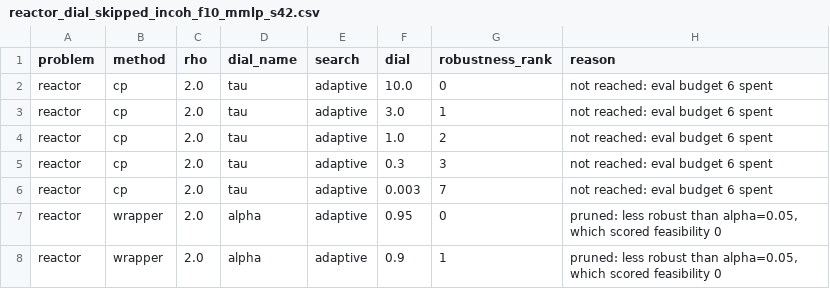
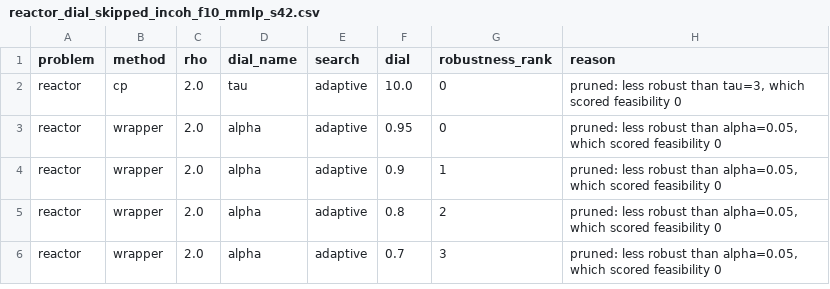
Before and after one commit to josephine-situ/robust-cl, a CSV file: results/rho_sweep/reactor_dial_skipped_incoh_f10_mmlp_s42.csv, drawn as a sheet; only a part is shown; the shorter side is filled out with more unchanged rows.

```diff
--- a/results/rho_sweep/reactor_dial_skipped_incoh_f10_mmlp_s42.csv
+++ b/results/rho_sweep/reactor_dial_skipped_incoh_f10_mmlp_s42.csv
@@ -1,7 +1,3 @@
 problem,method,rho,dial_name,search,dial,robustness_rank,reason
-reactor,cp,2.0,tau,adaptive,10.0,0,not reached: eval budget 6 spent
-reactor,cp,2.0,tau,adaptive,3.0,1,not reached: eval budget 6 spent
-reactor,cp,2.0,tau,adaptive,1.0,2,not reached: eval budget 6 spent
-reactor,cp,2.0,tau,adaptive,0.3,3,not reached: eval budget 6 spent
-reactor,cp,2.0,tau,adaptive,0.003,7,not reached: eval budget 6 spent
+reactor,cp,2.0,tau,adaptive,10.0,0,"pruned: less robust than tau=3, which scored feasibility 0"
 reactor,wrapper,2.0,alpha,adaptive,0.95,0,"pruned: less robust than alpha=0.05, which scored feasibility 0"
```
Also changed, not shown: results/rho_sweep/reactor_dial_contexts_incoh_f10_mmlp_s42.csv, results/rho_sweep/reactor_dial_curve_incoh_f10_mmlp_s42.csv, 8 other files.
